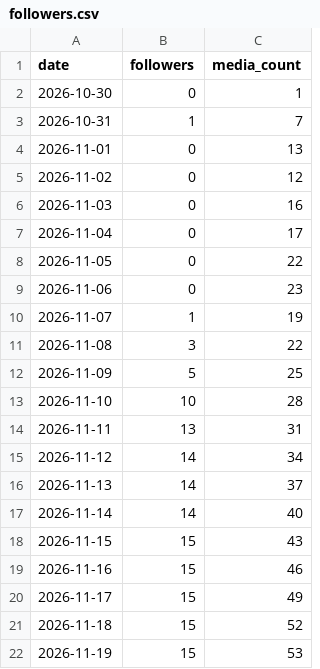
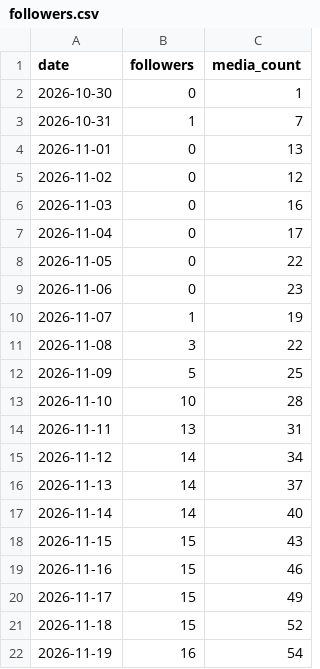
Before and after one commit to amirpz04/story-autopilot, a CSV file: state/followers.csv, drawn as a sheet.

Commit message:
Update publishing state queue/2026-11-19/01

```diff
--- a/state/followers.csv
+++ b/state/followers.csv
@@ -21,2 +21,2 @@ date,followers,media_count
 2026-11-18,15,52
-2026-11-19,15,53
+2026-11-19,16,54
```
Also changed, not shown: 5 other files.
